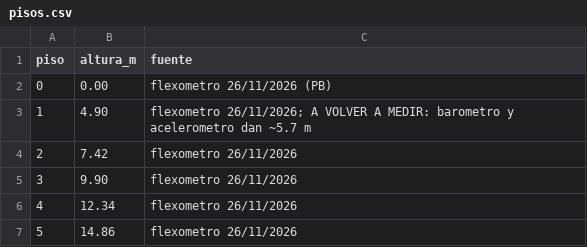
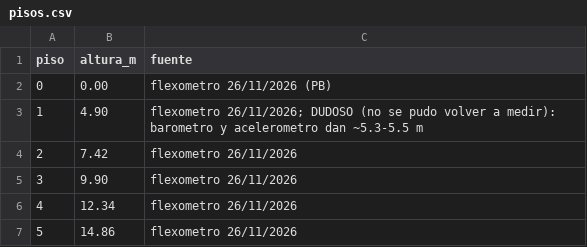
Before and after one commit to Ismael-Avi/ProyectoMetodosNumericos, a CSV file: proyecto_simple/datos/pisos.csv, drawn as a sheet.

```diff
--- a/proyecto_simple/datos/pisos.csv
+++ b/proyecto_simple/datos/pisos.csv
@@ -2,3 +2,3 @@ piso,altura_m,fuente
 0,0.00,flexometro 26/11/2026 (PB)
-1,4.90,flexometro 26/11/2026; A VOLVER A MEDIR: barometro y acelerometro dan ~5.7 m
+1,4.90,flexometro 26/11/2026; DUDOSO (no se pudo volver a medir): barometro y acelerometro dan ~5.3-5.5 m
 2,7.42,flexometro 26/11/2026
```
Also changed, not shown: proyecto_simple/bitacora.csv, proyecto_simple/datos/ascensor_2026-11-26/eventos_corregidos.csv, 11 other files.
